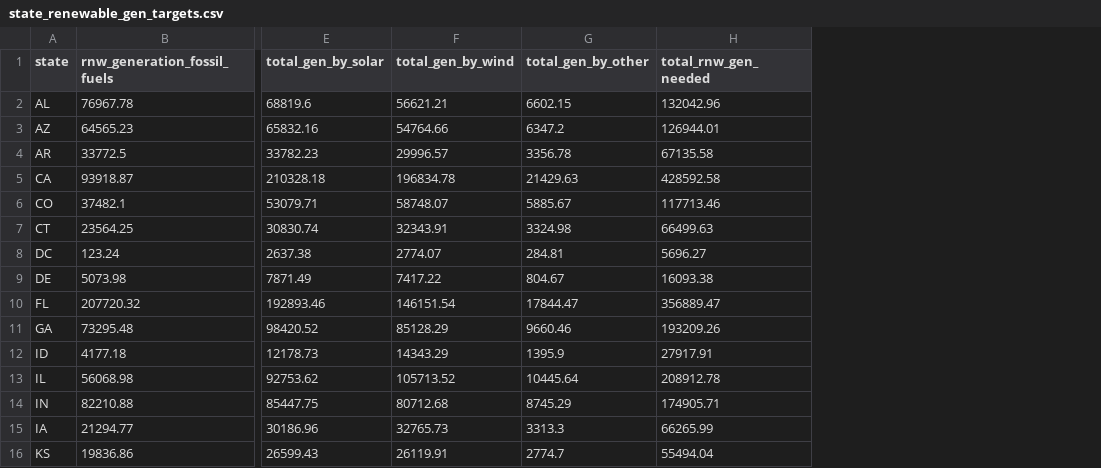
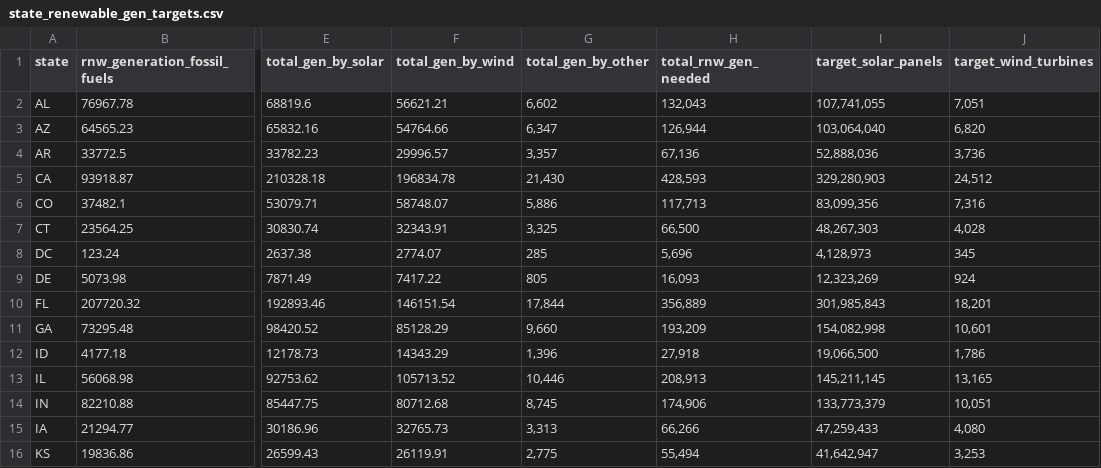
Before and after one commit to chihacknight/decarbonize-my-state, a CSV file: data/raw/state_renewable_gen_targets.csv, drawn as a sheet; only a part is shown, gaps mark what is left out; the diff covers the shown part only; the diff names each change by its address in the sheet, - before the commit and + after, or states it on an @@ line.

Commit message:
update data to add approx panels and turbines

```diff
--- a/data/raw/state_renewable_gen_targets.csv
+++ b/data/raw/state_renewable_gen_targets.csv
+column I (target_solar_panels), rows 2-16: 107,741,055 | 103,064,040 | 52,888,036 | 329,280,903 | 83,099,356 | 48,267,303 | 4,128,973 | 12,323,269 | 301,985,843 | 154,082,998 | 19,066,500 | 145,211,145 | 133,773,379 | 47,259,433 | 41,642,947
+column J (target_wind_turbines), rows 2-16: 7,051 | 6,820 | 3,736 | 24,512 | 7,316 | 4,028 | 345 | 924 | 18,201 | 10,601 | 1,786 | 13,165 | 10,051 | 4,080 | 3,253
-G2 (total_gen_by_other): 6602.15
+G2 (total_gen_by_other): 6,602
-H2 (total_rnw_gen_needed): 132042.96
+H2 (total_rnw_gen_needed): 132,043
-G3 (total_gen_by_other): 6347.2
+G3 (total_gen_by_other): 6,347
-H3 (total_rnw_gen_needed): 126944.01
+H3 (total_rnw_gen_needed): 126,944
-G4 (total_gen_by_other): 3356.78
+G4 (total_gen_by_other): 3,357
-H4 (total_rnw_gen_needed): 67135.58
+H4 (total_rnw_gen_needed): 67,136
-G5 (total_gen_by_other): 21429.63
+G5 (total_gen_by_other): 21,430
-H5 (total_rnw_gen_needed): 428592.58
+H5 (total_rnw_gen_needed): 428,593
-G6 (total_gen_by_other): 5885.67
+G6 (total_gen_by_other): 5,886
-H6 (total_rnw_gen_needed): 117713.46
+H6 (total_rnw_gen_needed): 117,713
-G7 (total_gen_by_other): 3324.98
+G7 (total_gen_by_other): 3,325
-H7 (total_rnw_gen_needed): 66499.63
+H7 (total_rnw_gen_needed): 66,500
-G8 (total_gen_by_other): 284.81
+G8 (total_gen_by_other): 285
-H8 (total_rnw_gen_needed): 5696.27
+H8 (total_rnw_gen_needed): 5,696
-G9 (total_gen_by_other): 804.67
+G9 (total_gen_by_other): 805
-H9 (total_rnw_gen_needed): 16093.38
+H9 (total_rnw_gen_needed): 16,093
-G10 (total_gen_by_other): 17844.47
+G10 (total_gen_by_other): 17,844
-H10 (total_rnw_gen_needed): 356889.47
+H10 (total_rnw_gen_needed): 356,889
-G11 (total_gen_by_other): 9660.46
+G11 (total_gen_by_other): 9,660
-H11 (total_rnw_gen_needed): 193209.26
+H11 (total_rnw_gen_needed): 193,209
-G12 (total_gen_by_other): 1395.9
+G12 (total_gen_by_other): 1,396
-H12 (total_rnw_gen_needed): 27917.91
+H12 (total_rnw_gen_needed): 27,918
-G13 (total_gen_by_other): 10445.64
+G13 (total_gen_by_other): 10,446
-H13 (total_rnw_gen_needed): 208912.78
+H13 (total_rnw_gen_needed): 208,913
-G14 (total_gen_by_other): 8745.29
+G14 (total_gen_by_other): 8,745
-H14 (total_rnw_gen_needed): 174905.71
+H14 (total_rnw_gen_needed): 174,906
-G15 (total_gen_by_other): 3313.3
+G15 (total_gen_by_other): 3,313
-H15 (total_rnw_gen_needed): 66265.99
+H15 (total_rnw_gen_needed): 66,266
-G16 (total_gen_by_other): 2774.7
+G16 (total_gen_by_other): 2,775
-H16 (total_rnw_gen_needed): 55494.04
+H16 (total_rnw_gen_needed): 55,494
```
Also changed, not shown: 68 edited cells elsewhere in this file.
